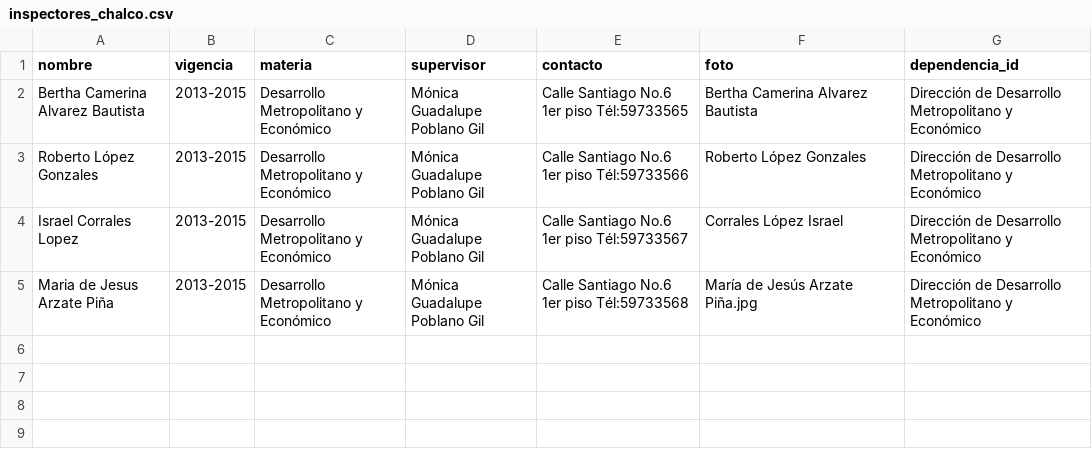
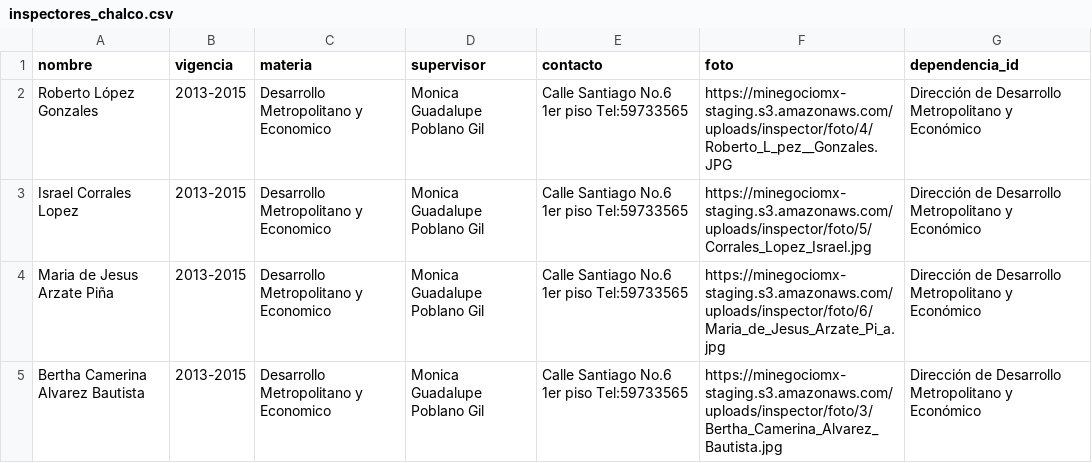
Before and after one commit to mikesaurio/mi-negocio-mx, a CSV file: lib/datasets/inspectores_chalco.csv, drawn as a sheet.

```diff
--- a/lib/datasets/inspectores_chalco.csv
+++ b/lib/datasets/inspectores_chalco.csv
@@ -1,5 +1,5 @@
 nombre,vigencia,materia,supervisor,contacto,foto,dependencia_id
-Bertha Camerina Alvarez Bautista,2013-2015,Desarrollo Metropolitano y Económico,Mónica Guadalupe Poblano Gil,Calle Santiago No.6 1er piso Tél:59733565,Bertha Camerina Alvarez Bautista,Dirección de Desarrollo Metropolitano y Económico
-Roberto López Gonzales,2013-2015,Desarrollo Metropolitano y Económico,Mónica Guadalupe Poblano Gil,Calle Santiago No.6 1er piso Tél:59733566,Roberto López Gonzales,Dirección de Desarrollo Metropolitano y Económico
-Israel Corrales Lopez,2013-2015,Desarrollo Metropolitano y Económico,Mónica Guadalupe Poblano Gil,Calle Santiago No.6 1er piso Tél:59733567,Corrales López Israel,Dirección de Desarrollo Metropolitano y Económico
-Maria de Jesus Arzate Piña,2013-2015,Desarrollo Metropolitano y Económico,Mónica Guadalupe Poblano Gil,Calle Santiago No.6 1er piso Tél:59733568,María de Jesús Arzate Piña.jpg,Dirección de Desarrollo Metropolitano y Económico
+Roberto López Gonzales,2013-2015,Desarrollo Metropolitano y Economico,Monica Guadalupe Poblano Gil,Calle Santiago No.6 1er piso Tel:59733565,https://minegociomx-staging.s3.amazonaws.com/uploads/inspector/foto/4/Roberto_L_pez__Gonzales.JPG,Dirección de Desarrollo Metropolitano y Económico
+Israel Corrales Lopez,2013-2015,Desarrollo Metropolitano y Economico,Monica Guadalupe Poblano Gil,Calle Santiago No.6 1er piso Tel:59733565,https://minegociomx-staging.s3.amazonaws.com/uploads/inspector/foto/5/Corrales_Lopez_Israel.jpg,Dirección de Desarrollo Metropolitano y Económico
+Maria de Jesus Arzate Piña,2013-2015,Desarrollo Metropolitano y Economico,Monica Guadalupe Poblano Gil,Calle Santiago No.6 1er piso Tel:59733565,https://minegociomx-staging.s3.amazonaws.com/uploads/inspector/foto/6/Maria_de_Jesus_Arzate_Pi_a.jpg,Dirección de Desarrollo Metropolitano y Económico
+Bertha Camerina Alvarez Bautista,2013-2015,Desarrollo Metropolitano y Economico,Monica Guadalupe Poblano Gil,Calle Santiago No.6 1er piso Tel:59733565,https://minegociomx-staging.s3.amazonaws.com/uploads/inspector/foto/3/Bertha_Camerina_Alvarez_Bautista.jpg,Dirección de Desarrollo Metropolitano y Económico
```
Also changed, not shown: lib/datasets/inspectores_metepec.csv, 8 other files.
